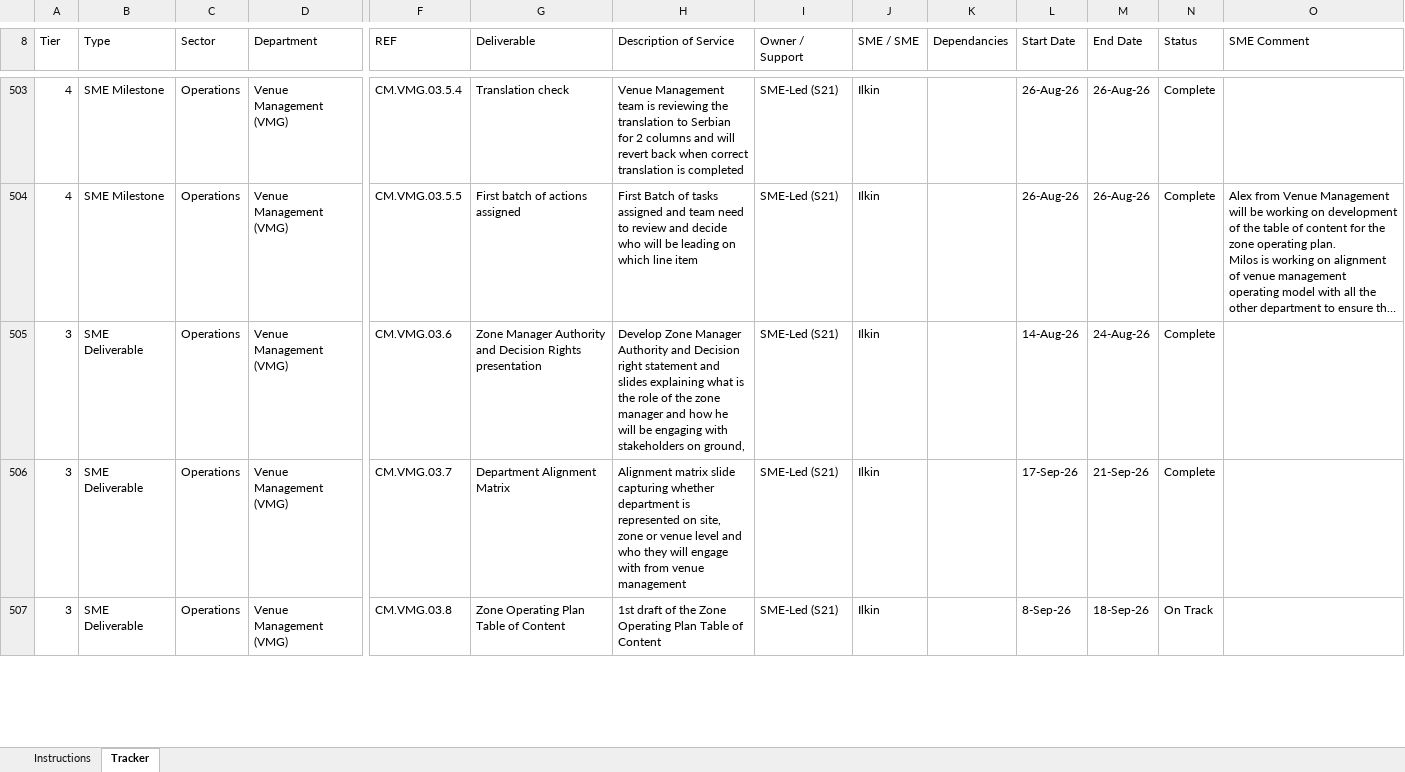
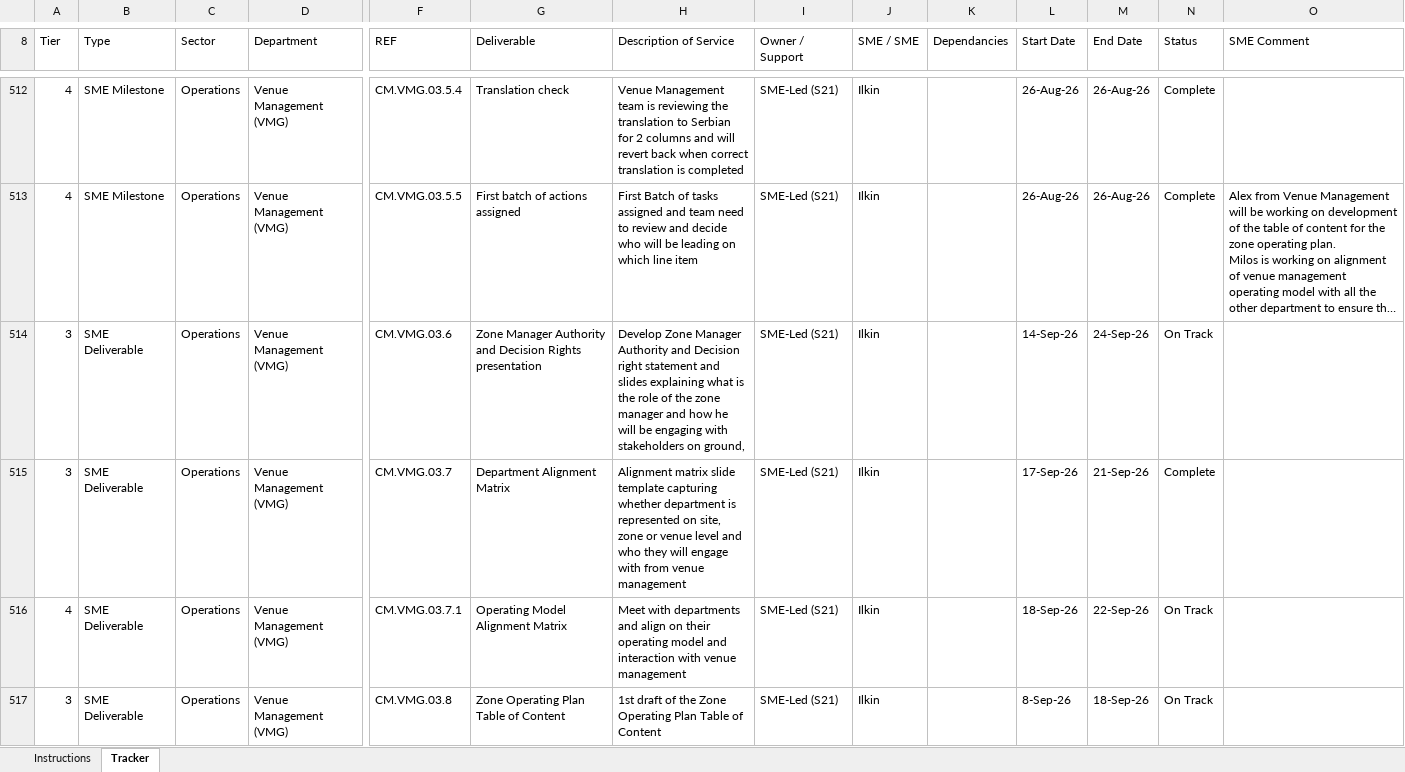
Before and after one commit to Crowded-Events-Group/Project-Plan-Timeline-View, an Excel workbook: EX27_Ops_Project_Plan_v4.xlsx, sheet Tracker, drawn as a sheet; only a part is shown, gaps mark what is left out; long unchanged cells end in …; values as stored, in another font and other column widths than the file's, no cell formats; conditional formats not drawn; addresses are those after the commit; rows hold the shown columns only; the diff covers the shown part only; the diff names each change by its address in the sheet, - before the commit and + after, or states it on an @@ line.

```diff
--- a/EX27_Ops_Project_Plan_v4.xlsx (sheet Tracker)
+++ b/EX27_Ops_Project_Plan_v4.xlsx (sheet Tracker)
-L514 (Start Date): 14-Aug-26
+L514 (Start Date): 14-Sep-26
-M514 (End Date): 24-Aug-26
+M514 (End Date): 24-Sep-26
-N514 (Status): Complete
+N514 (Status): On Track
-H515 (Description of Service): …matrix slide capturing whether…
+H515 (Description of Service): …matrix slide template capturing whether…
+row 516: 4 | SME Deliverable | Operations | Venue Management (VMG) | CM.VMG.03.7.1 | Operating Model Alignment Matrix | Meet with departments and align on their operating model and interaction with venue management | SME-Led (S21) | Ilkin |  | 18-Sep-26 | 22-Sep-26 | On Track
```
Also changed, not shown: 17 added rows, 1 removed row and 25 edited cells elsewhere in this sheet, cell formats, hidden cells.
